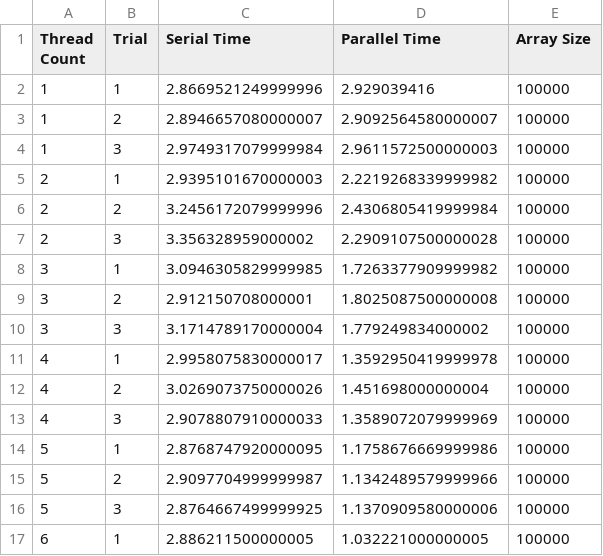
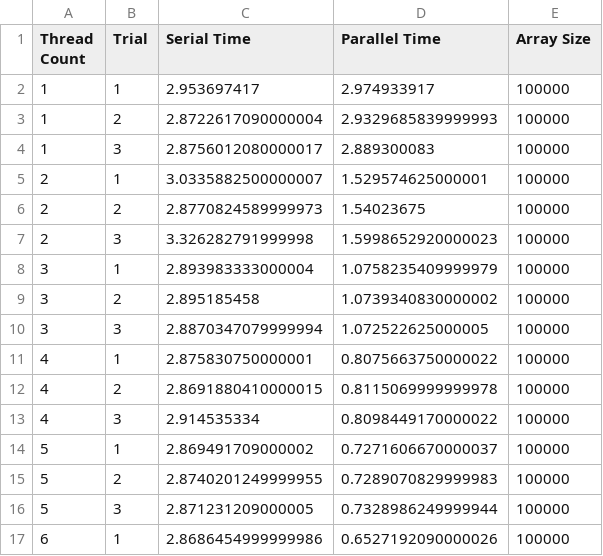
Before and after one commit to jhbarr/CSC-297, a CSV file: Web Workers/Data/map_data.csv, drawn as a sheet; only a part is shown; the diff covers the shown part only.

Commit message:
Added index chunks to threads

```diff
--- a/Web Workers/Data/map_data.csv
+++ b/Web Workers/Data/map_data.csv
@@ -1,17 +1,17 @@
 Thread Count,Trial,Serial Time,Parallel Time,Array Size
-1,1,2.8669521249999996,2.929039416,100000
-1,2,2.8946657080000007,2.9092564580000007,100000
-1,3,2.9749317079999984,2.9611572500000003,100000
-2,1,2.9395101670000003,2.2219268339999982,100000
-2,2,3.2456172079999996,2.4306805419999984,100000
-2,3,3.356328959000002,2.2909107500000028,100000
-3,1,3.0946305829999985,1.7263377909999982,100000
-3,2,2.912150708000001,1.8025087500000008,100000
-3,3,3.1714789170000004,1.779249834000002,100000
-4,1,2.9958075830000017,1.3592950419999978,100000
-4,2,3.0269073750000026,1.451698000000004,100000
-4,3,2.9078807910000033,1.3589072079999969,100000
-5,1,2.8768747920000095,1.1758676669999986,100000
-5,2,2.9097704999999987,1.1342489579999966,100000
-5,3,2.8764667499999925,1.1370909580000006,100000
-6,1,2.886211500000005,1.032221000000005,100000
+1,1,2.953697417,2.974933917,100000
+1,2,2.8722617090000004,2.9329685839999993,100000
+1,3,2.8756012080000017,2.889300083,100000
+2,1,3.0335882500000007,1.529574625000001,100000
+2,2,2.8770824589999973,1.54023675,100000
+2,3,3.326282791999998,1.5998652920000023,100000
+3,1,2.893983333000004,1.0758235409999979,100000
+3,2,2.895185458,1.0739340830000002,100000
+3,3,2.8870347079999994,1.072522625000005,100000
+4,1,2.875830750000001,0.8075663750000022,100000
+4,2,2.8691880410000015,0.8115069999999978,100000
+4,3,2.914535334,0.8098449170000022,100000
+5,1,2.869491709000002,0.7271606670000037,100000
+5,2,2.8740201249999955,0.7289070829999983,100000
+5,3,2.871231209000005,0.7328986249999944,100000
+6,1,2.8686454999999986,0.6527192090000026,100000
```
Also changed, not shown: 16 edited cells elsewhere in this file, 4 other files.
